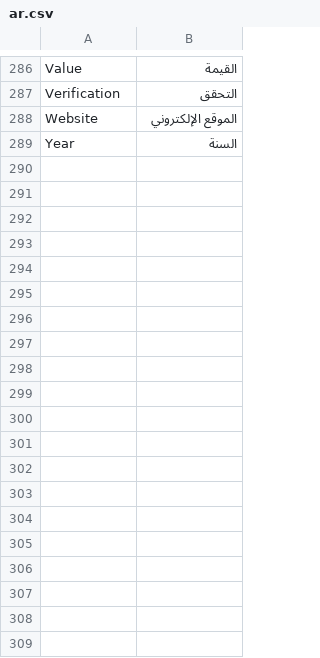
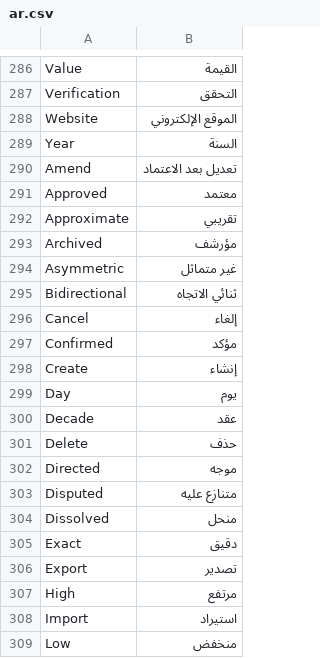
Before and after one commit to josuecano22222-rgb/Siraj-Research, a CSV file: siraj_research/translations/ar.csv, drawn as a sheet; only a part is shown, gaps mark what is left out; the diff covers the shown part only; the diff names each change by its address in the sheet, - before the commit and + after, or states it on an @@ line.

Commit message:
feat: add Arabic translations for Select options, statuses, and actions
Co-authored-by: arena-agent <297053741+arena-agent@users.noreply.github.com>

```diff
--- a/siraj_research/translations/ar.csv
+++ b/siraj_research/translations/ar.csv
+row 290: Amend | تعديل بعد الاعتماد
+row 291: Approved | معتمد
+row 292: Approximate | تقريبي
+row 293: Archived | مؤرشف
+row 294: Asymmetric | غير متماثل
+row 295: Bidirectional | ثنائي الاتجاه
+row 296: Cancel | إلغاء
+row 297: Confirmed | مؤكد
+row 298: Create | إنشاء
+row 299: Day | يوم
+row 300: Decade | عقد
+row 301: Delete | حذف
+row 302: Directed | موجه
+row 303: Disputed | متنازع عليه
+row 304: Dissolved | منحل
+row 305: Exact | دقيق
+row 306: Export | تصدير
+row 307: High | مرتفع
+row 308: Import | استيراد
+row 309: Low | منخفض
```
Also changed, not shown: 18 added rows elsewhere in this file.
